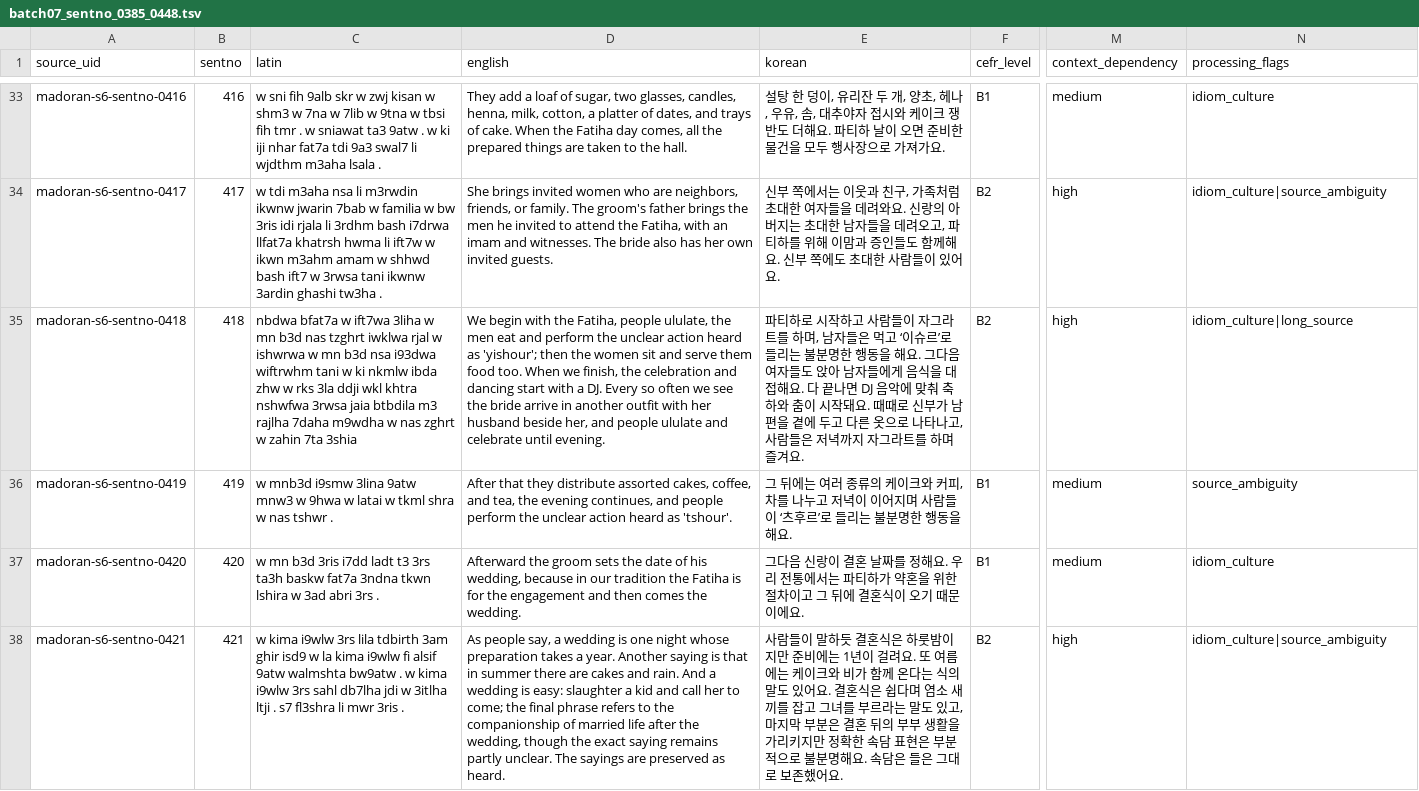
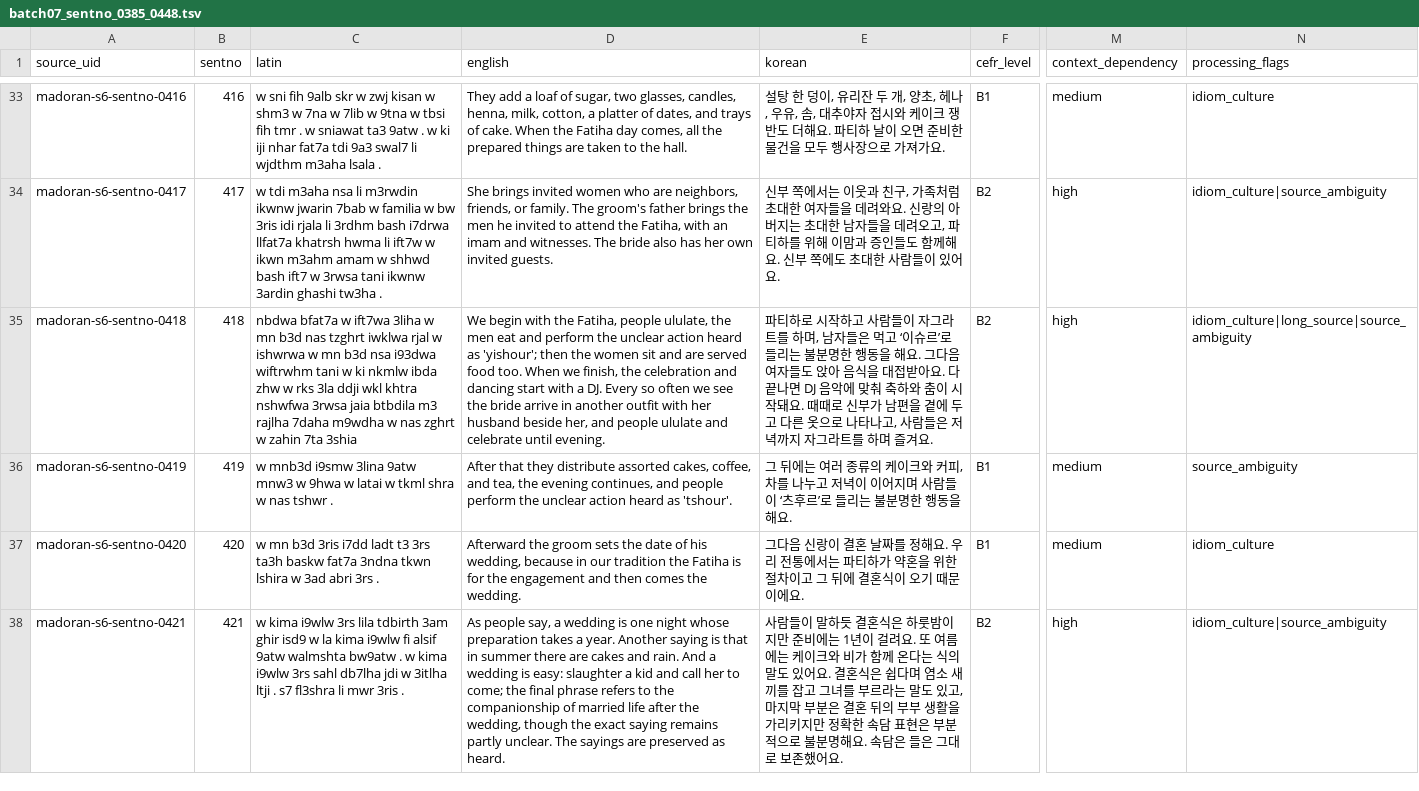
Before and after one commit to Yucef-84/data-orandarja, a TSV file: data/master/enrichment/batches/batch07_sentno_0385_0448.tsv, drawn as a sheet; only a part is shown, gaps mark what is left out; the diff covers the shown part only; the diff names each change by its address in the sheet, - before the commit and + after, or states it on an @@ line.

```diff
--- a/data/master/enrichment/batches/batch07_sentno_0385_0448.tsv
+++ b/data/master/enrichment/batches/batch07_sentno_0385_0448.tsv
-D35 (english): …sit and serve them food too.…
+D35 (english): …sit and are served food too.…
-E35 (korean): …앉아 남자들에게 음식을 대접해요. 다…
+E35 (korean): …앉아 음식을 대접받아요. 다…
-N35 (processing_flags): idiom_culture|long_source
+N35 (processing_flags): idiom_culture|long_source|source_ambiguity
```
Also changed, not shown: 16 edited cells elsewhere in this file, data/master/enrichment/madoran_sentence_enrichment.tsv, 5 other files.
